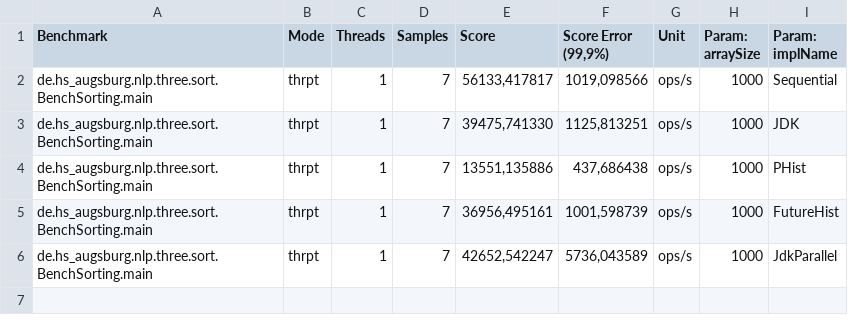
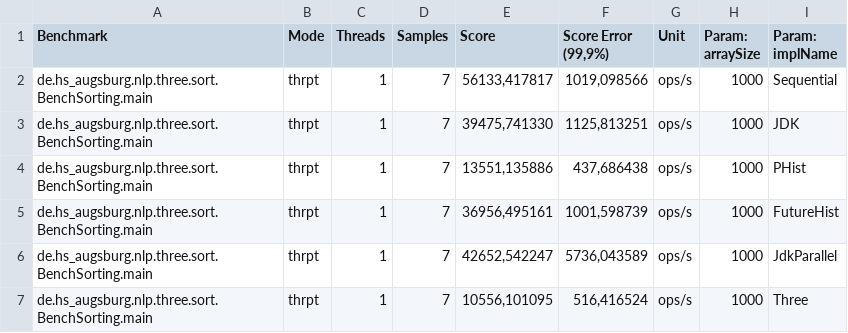
Before and after one commit to PeerM/concurrency_jvm, a CSV file: java/doc/three/i5-2core-Sorting-Bench-small-jmh-result.csv, drawn as a sheet; the diff names each change by its address in the sheet, - before the commit and + after, or states it on an @@ line.

Commit message:
Added Test data

```diff
--- a/java/doc/three/i5-2core-Sorting-Bench-small-jmh-result.csv
+++ b/java/doc/three/i5-2core-Sorting-Bench-small-jmh-result.csv
+row 7: de.hs_augsburg.nlp.three.sort.BenchSorting.main | thrpt | 1 | 7 | 10556,101095 | 516,416524 | ops/s | 1000 | Three
```
Also changed, not shown: java/doc/three/RT-Sorting-Bench-jmh-result.csv, java/doc/three/RT-Sorting-Bench-small-jmh-result.csv, 5 other files.
